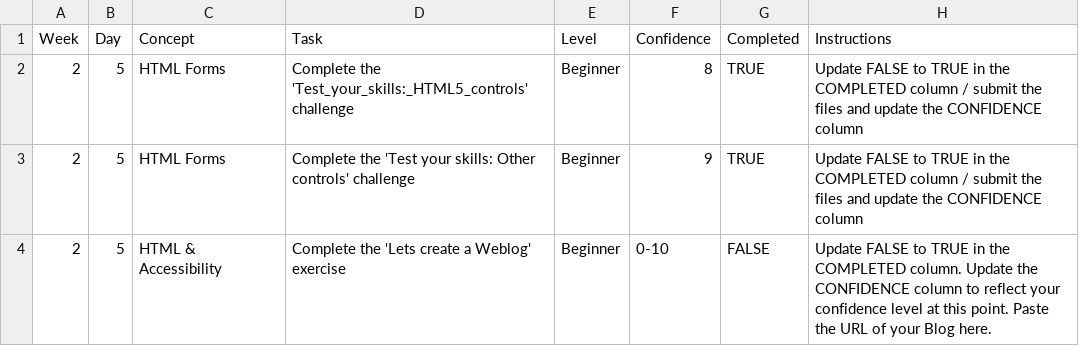
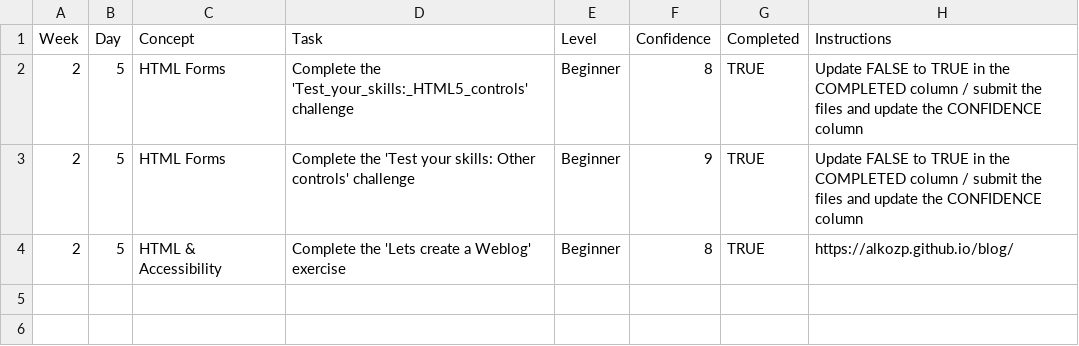
Before and after one commit to alkozp/WDX-180, a CSV file: user/week02/progress/progress.w02.d05.csv, drawn as a sheet.

Commit message:
W2D5 progress updated

```diff
--- a/user/week02/progress/progress.w02.d05.csv
+++ b/user/week02/progress/progress.w02.d05.csv
@@ -3,2 +3,2 @@ Week,Day,Concept,Task,Level,Confidence,Completed,Instructions
 2,5,HTML Forms,Complete the 'Test your skills: Other controls' challenge,Beginner,9,TRUE,Update FALSE to TRUE in the COMPLETED column / submit the files and update the CONFIDENCE column
-2,5,HTML & Accessibility,Complete the 'Lets create a Weblog' exercise,Beginner,0-10,FALSE,"Update FALSE to TRUE in the COMPLETED column. Update the CONFIDENCE column to reflect your confidence level at this point. Paste the URL of your Blog here. "
+2,5,HTML & Accessibility,Complete the 'Lets create a Weblog' exercise,Beginner,8,TRUE,https://alkozp.github.io/blog/
```
